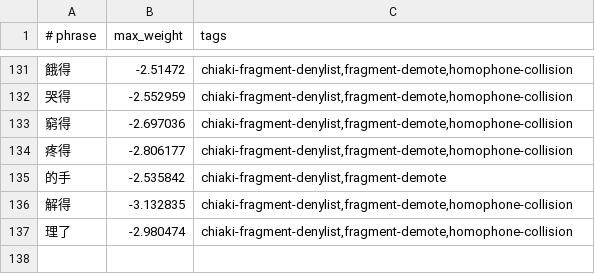
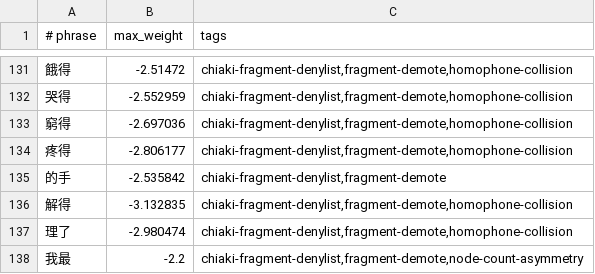
Before and after one commit to chiakich/ChiaKey-Lexicon, a TSV file: sources/chiaki-fragment-denylist/fragment-demotions.tsv, drawn as a sheet; only a part is shown, gaps mark what is left out; the diff names each change by its address in the sheet, - before the commit and + after, or states it on an @@ line.

Commit message:
fix: add 我最 to fragment demotions for node count asymmetry

```diff
--- a/sources/chiaki-fragment-denylist/fragment-demotions.tsv
+++ b/sources/chiaki-fragment-denylist/fragment-demotions.tsv
+row 138: 我最 | -2.2 | chiaki-fragment-denylist,fragment-demote,node-count-asymmetry
```
